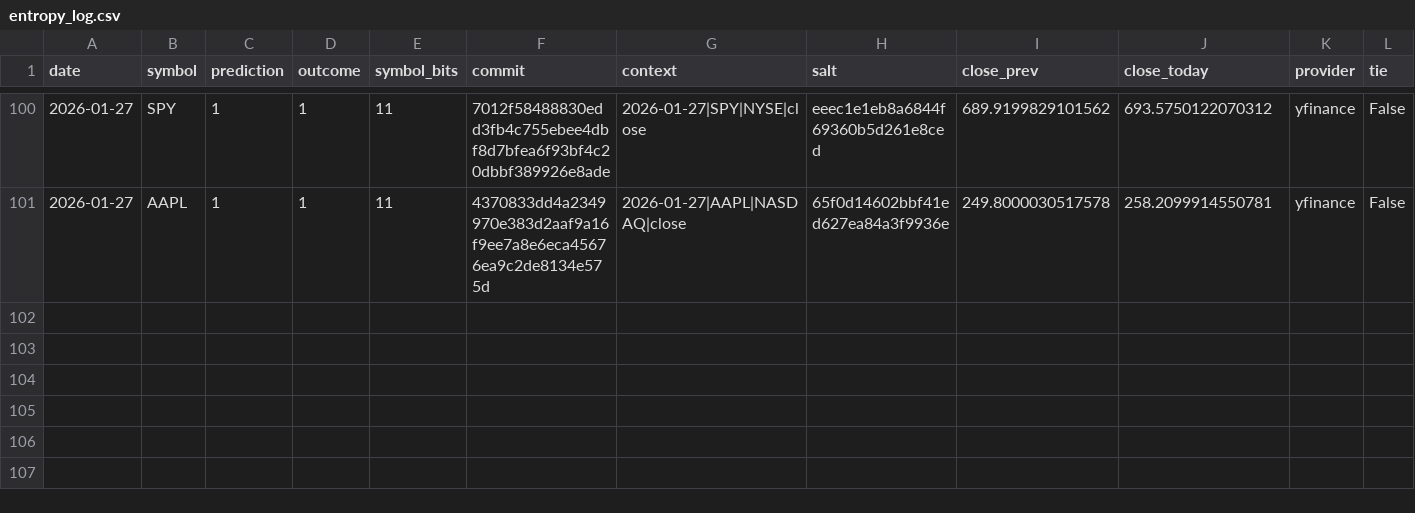
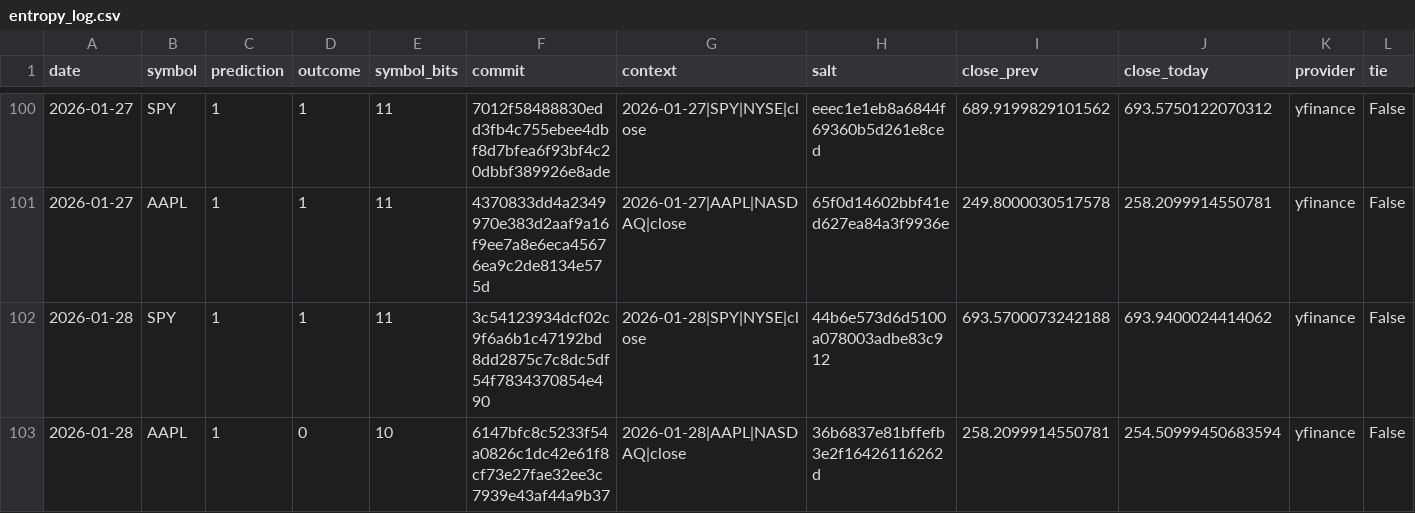
Before and after one commit to pqcnerd/rrpe-drbg, a CSV file: outputs/entropy_log.csv, drawn as a sheet; only a part is shown, gaps mark what is left out; rows hold the shown columns only; the diff names each change by its address in the sheet, - before the commit and + after, or states it on an @@ line.

```diff
--- a/outputs/entropy_log.csv
+++ b/outputs/entropy_log.csv
+row 102: 2026-01-28 | SPY | 1 | 1 | 11 | 3c54123934dcf02c9f6a6b1c47192bd8dd2875c7c8dc5df54f7834370854e490 | 2026-01-28|SPY|NYSE|close | 44b6e573d6d5100a078003adbe83c912 | 693.5700073242188 | 693.9400024414062 | yfinance | False
+row 103: 2026-01-28 | AAPL | 1 | 0 | 10 | 6147bfc8c5233f54a0826c1dc42e61f8cf73e27fae32ee3c7939e43af44a9b37 | 2026-01-28|AAPL|NASDAQ|close | 36b6837e81bffefb3e2f16426116262d | 258.2099914550781 | 254.50999450683594 | yfinance | False
```
Also changed, not shown: 1 other file.
